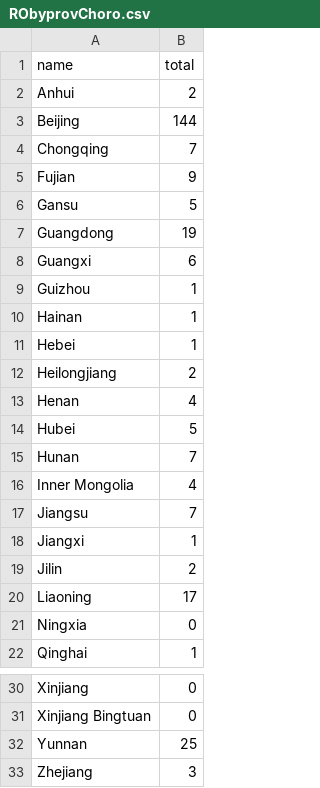
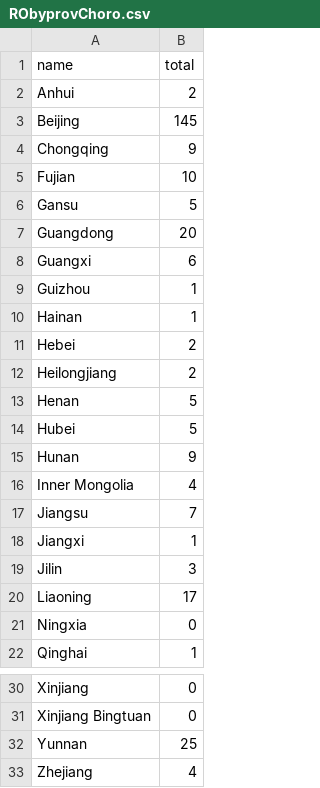
Before and after one commit to jessicachinafile/jessicachinafile.github.io, a CSV file: monthly/RObyprovChoro.csv, drawn as a sheet; only a part is shown, gaps mark what is left out.

Commit message:
Update RObyprovChoro.csv

```diff
--- a/monthly/RObyprovChoro.csv
+++ b/monthly/RObyprovChoro.csv
@@ -2,7 +2,7 @@
 Anhui,2
-Beijing,144
-Chongqing,7
-Fujian,9
+Beijing,145
+Chongqing,9
+Fujian,10
 Gansu,5
-Guangdong,19
+Guangdong,20
 Guangxi,6
@@ -10,7 +10,7 @@ Guizhou,1
 Hainan,1
-Hebei,1
+Hebei,2
 Heilongjiang,2
-Henan,4
+Henan,5
 Hubei,5
-Hunan,7
+Hunan,9
 Inner Mongolia,4
@@ -18,3 +18,3 @@ Jiangsu,7
 Jiangxi,1
-Jilin,2
+Jilin,3
 Liaoning,17
@@ -32,2 +32,2 @@ Xinjiang Bingtuan,0
 Yunnan,25
-Zhejiang,3
+Zhejiang,4
```
